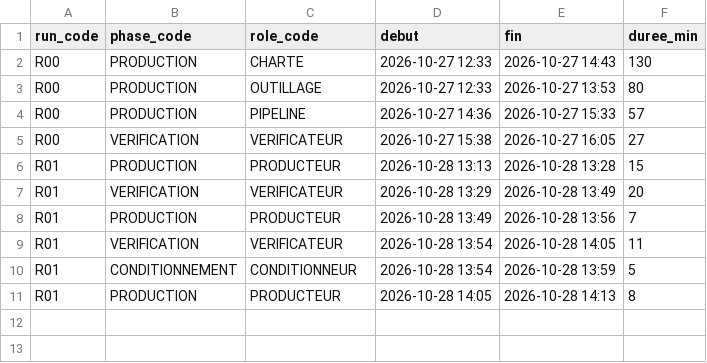
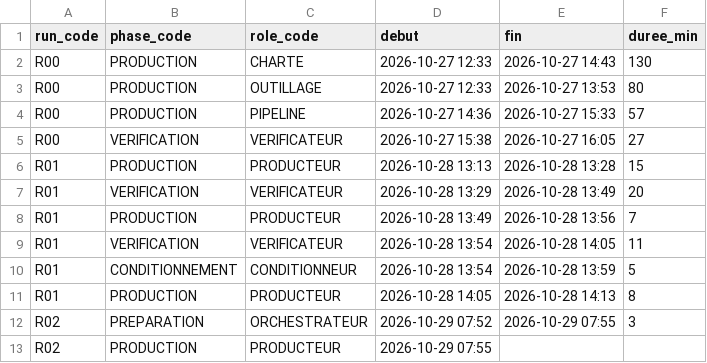
Before and after one commit to pataplume/mindshelf, a CSV file: data/runs_durees.csv, drawn as a sheet; the diff names each change by its address in the sheet, - before the commit and + after, or states it on an @@ line.

```diff
--- a/data/runs_durees.csv
+++ b/data/runs_durees.csv
+row 12: R02 | PREPARATION | ORCHESTRATEUR | 2026-10-29 07:52 | 2026-10-29 07:55 | 3
+row 13: R02 | PRODUCTION | PRODUCTEUR | 2026-10-29 07:55
```
Also changed, not shown: data/run_taches.csv, data/runs.csv.
